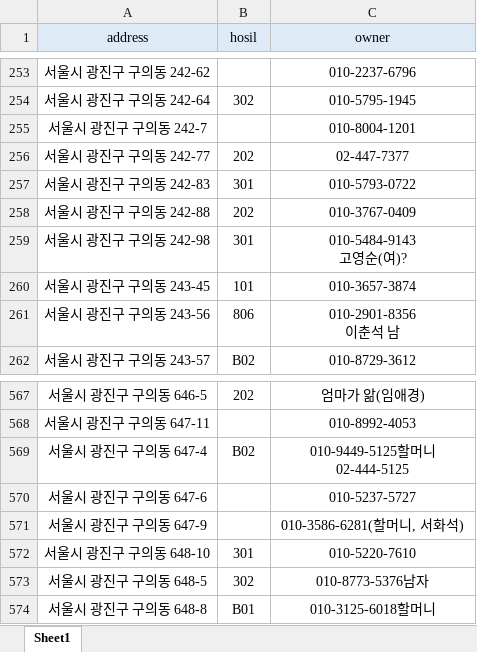
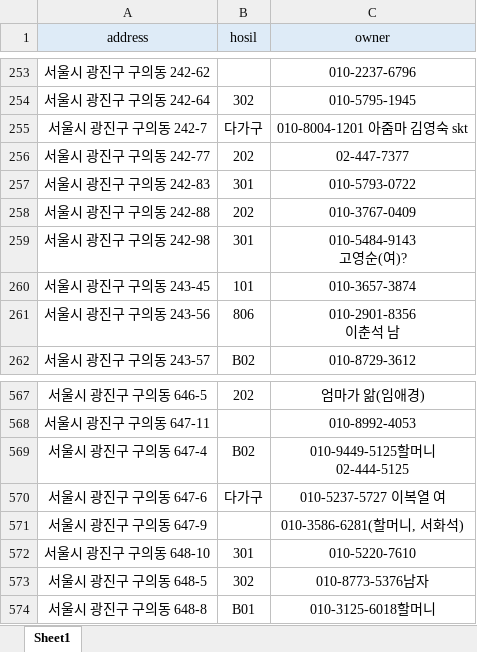
Before and after one commit to Junanjunan/naver_realty_1, an Excel workbook: 매물 연락처(naver_realty_01).xlsx, sheet Sheet1, drawn as a sheet; only a part is shown, gaps mark what is left out; values as stored, in another font and other column widths than the file's, no borders; the diff names each change by its address in the sheet, - before the commit and + after, or states it on an @@ line.

```diff
--- a/매물 연락처(naver_realty_01).xlsx (sheet Sheet1)
+++ b/매물 연락처(naver_realty_01).xlsx (sheet Sheet1)
-B255 (hosil): (empty)
+B255 (hosil): 다가구
-C255 (owner): 010-8004-1201
+C255 (owner): 010-8004-1201 아줌마 김영숙 skt
-B570 (hosil): (empty)
+B570 (hosil): 다가구
-C570 (owner): 010-5237-5727
+C570 (owner): 010-5237-5727 이복열 여
```
Also changed, not shown: 1 other file.
